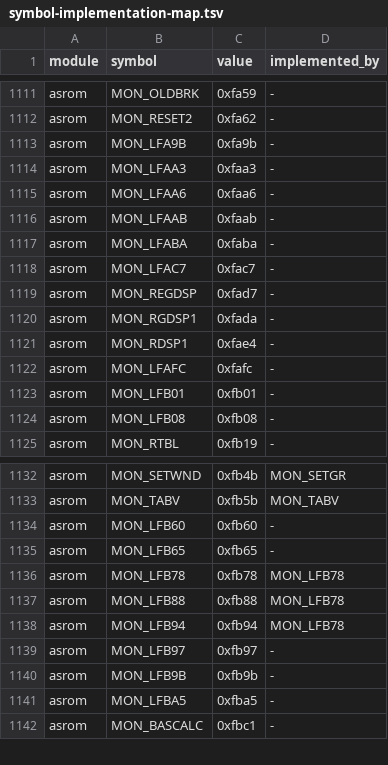
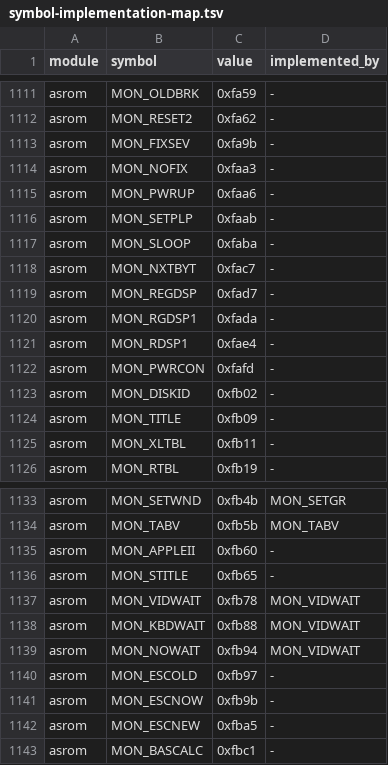
Before and after one commit to khmseu/ApplesoftNG, a TSV file: docs/symbol-implementation-map.tsv, drawn as a sheet; only a part is shown, gaps mark what is left out; the diff covers the shown part only.

```diff
--- a/docs/symbol-implementation-map.tsv
+++ b/docs/symbol-implementation-map.tsv
@@ -1112,8 +1112,8 @@ asrom	MON_OLDBRK	0xfa59	-
 asrom	MON_RESET2	0xfa62	-
-asrom	MON_LFA9B	0xfa9b	-
-asrom	MON_LFAA3	0xfaa3	-
-asrom	MON_LFAA6	0xfaa6	-
-asrom	MON_LFAAB	0xfaab	-
-asrom	MON_LFABA	0xfaba	-
-asrom	MON_LFAC7	0xfac7	-
+asrom	MON_FIXSEV	0xfa9b	-
+asrom	MON_NOFIX	0xfaa3	-
+asrom	MON_PWRUP	0xfaa6	-
+asrom	MON_SETPLP	0xfaab	-
+asrom	MON_SLOOP	0xfaba	-
+asrom	MON_NXTBYT	0xfac7	-
 asrom	MON_REGDSP	0xfad7	-
@@ -1121,5 +1121,6 @@ asrom	MON_RGDSP1	0xfada	-
 asrom	MON_RDSP1	0xfae4	-
-asrom	MON_LFAFC	0xfafc	-
-asrom	MON_LFB01	0xfb01	-
-asrom	MON_LFB08	0xfb08	-
+asrom	MON_PWRCON	0xfafd	-
+asrom	MON_DISKID	0xfb02	-
+asrom	MON_TITLE	0xfb09	-
+asrom	MON_XLTBL	0xfb11	-
 asrom	MON_RTBL	0xfb19	-
@@ -1133,10 +1134,10 @@ asrom	MON_SETWND	0xfb4b	MON_SETGR
 asrom	MON_TABV	0xfb5b	MON_TABV
-asrom	MON_LFB60	0xfb60	-
-asrom	MON_LFB65	0xfb65	-
-asrom	MON_LFB78	0xfb78	MON_LFB78
-asrom	MON_LFB88	0xfb88	MON_LFB78
-asrom	MON_LFB94	0xfb94	MON_LFB78
-asrom	MON_LFB97	0xfb97	-
-asrom	MON_LFB9B	0xfb9b	-
-asrom	MON_LFBA5	0xfba5	-
+asrom	MON_APPLEII	0xfb60	-
+asrom	MON_STITLE	0xfb65	-
+asrom	MON_VIDWAIT	0xfb78	MON_VIDWAIT
+asrom	MON_KBDWAIT	0xfb88	MON_VIDWAIT
+asrom	MON_NOWAIT	0xfb94	MON_VIDWAIT
+asrom	MON_ESCOLD	0xfb97	-
+asrom	MON_ESCNOW	0xfb9b	-
+asrom	MON_ESCNEW	0xfba5	-
 asrom	MON_BASCALC	0xfbc1	-
```
Also changed, not shown: 14 edited cells elsewhere in this file, docs/symbol-implementation-map-claims.tsv, 7 other files.
